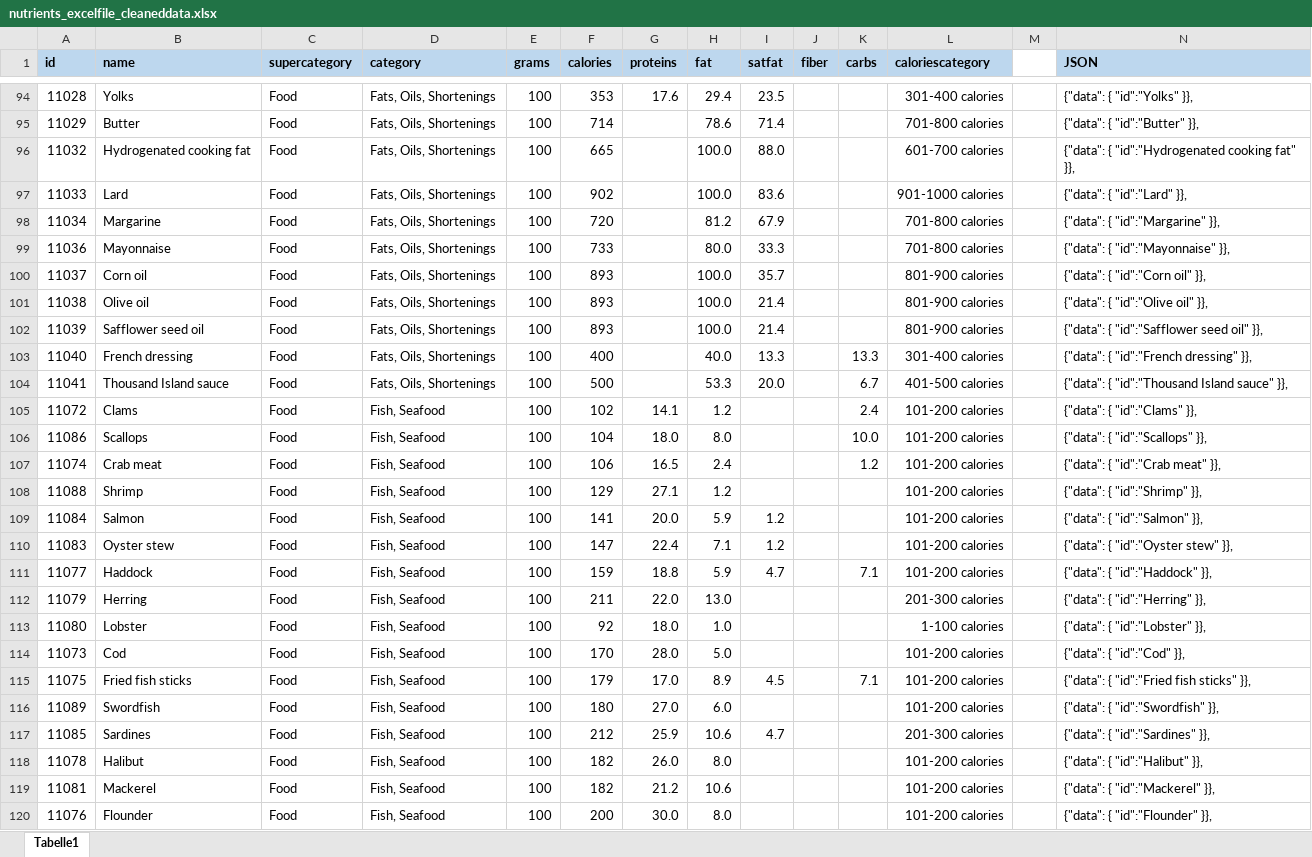
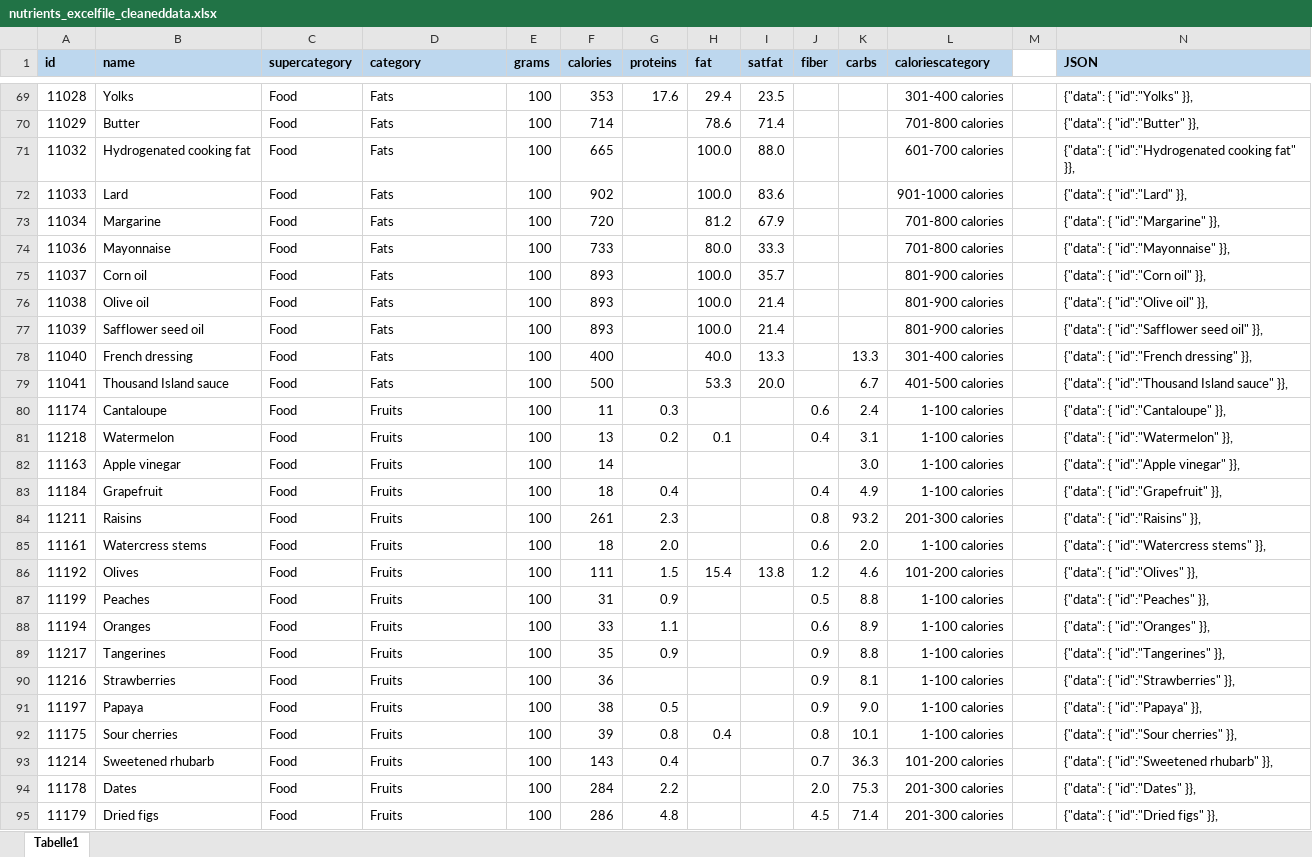
Before and after one commit to 95deli/ElmFoodProject, an Excel workbook: Data/Excel/nutrients_excelfile_cleaneddata.xlsx, sheet Tabelle1, drawn as a sheet; only a part is shown, gaps mark what is left out; the shorter side is filled out with more unchanged rows; values as stored, in another font and other column widths than the file's, no borders; removed rows and columns are numbered as before the commit, all else as after; the diff covers the shown part only; the diff names each change by its address in the sheet, - before the commit and + after, or states it on an @@ line.

```diff
--- a/Data/Excel/nutrients_excelfile_cleaneddata.xlsx (sheet Tabelle1)
+++ b/Data/Excel/nutrients_excelfile_cleaneddata.xlsx (sheet Tabelle1)
-D69:D79 (category): Fats, Oils, Shortenings
+D69:D79 (category): Fats
-row 105: 11072 | Clams | Food | Fish, Seafood | 100 | 102 | 14.1 | 1.2 |  |  | 2.4 | 101-200 calories |  | {"data": { "id":"Clams" }},
-row 106: 11086 | Scallops | Food | Fish, Seafood | 100 | 104 | 18.0 | 8.0 |  |  | 10.0 | 101-200 calories |  | {"data": { "id":"Scallops" }},
-row 107: 11074 | Crab meat | Food | Fish, Seafood | 100 | 106 | 16.5 | 2.4 |  |  | 1.2 | 101-200 calories |  | {"data": { "id":"Crab meat" }},
-row 108: 11088 | Shrimp | Food | Fish, Seafood | 100 | 129 | 27.1 | 1.2 |  |  |  | 101-200 calories |  | {"data": { "id":"Shrimp" }},
-row 109: 11084 | Salmon | Food | Fish, Seafood | 100 | 141 | 20.0 | 5.9 | 1.2 |  |  | 101-200 calories |  | {"data": { "id":"Salmon" }},
-row 110: 11083 | Oyster stew | Food | Fish, Seafood | 100 | 147 | 22.4 | 7.1 | 1.2 |  |  | 101-200 calories |  | {"data": { "id":"Oyster stew" }},
-row 111: 11077 | Haddock | Food | Fish, Seafood | 100 | 159 | 18.8 | 5.9 | 4.7 |  | 7.1 | 101-200 calories |  | {"data": { "id":"Haddock" }},
-row 112: 11079 | Herring | Food | Fish, Seafood | 100 | 211 | 22.0 | 13.0 |  |  |  | 201-300 calories |  | {"data": { "id":"Herring" }},
-row 113: 11080 | Lobster | Food | Fish, Seafood | 100 | 92 | 18.0 | 1.0 |  |  |  | 1-100 calories |  | {"data": { "id":"Lobster" }},
-row 114: 11073 | Cod | Food | Fish, Seafood | 100 | 170 | 28.0 | 5.0 |  |  |  | 101-200 calories |  | {"data": { "id":"Cod" }},
-row 115: 11075 | Fried fish sticks | Food | Fish, Seafood | 100 | 179 | 17.0 | 8.9 | 4.5 |  | 7.1 | 101-200 calories |  | {"data": { "id":"Fried fish sticks" }},
-row 116: 11089 | Swordfish | Food | Fish, Seafood | 100 | 180 | 27.0 | 6.0 |  |  |  | 101-200 calories |  | {"data": { "id":"Swordfish" }},
-row 117: 11085 | Sardines | Food | Fish, Seafood | 100 | 212 | 25.9 | 10.6 | 4.7 |  |  | 201-300 calories |  | {"data": { "id":"Sardines" }},
-row 118: 11078 | Halibut | Food | Fish, Seafood | 100 | 182 | 26.0 | 8.0 |  |  |  | 101-200 calories |  | {"data": { "id":"Halibut" }},
-row 119: 11081 | Mackerel | Food | Fish, Seafood | 100 | 182 | 21.2 | 10.6 |  |  |  | 101-200 calories |  | {"data": { "id":"Mackerel" }},
-row 120: 11076 | Flounder | Food | Fish, Seafood | 100 | 200 | 30.0 | 8.0 |  |  |  | 101-200 calories |  | {"data": { "id":"Flounder" }},
```
Also changed, not shown: 54 added rows, 38 removed rows and 81 edited cells elsewhere in this sheet, formulas that keep their value, Data/Excel/nutrients_excelfile_id(json combined).xlsx, 23 other files.
